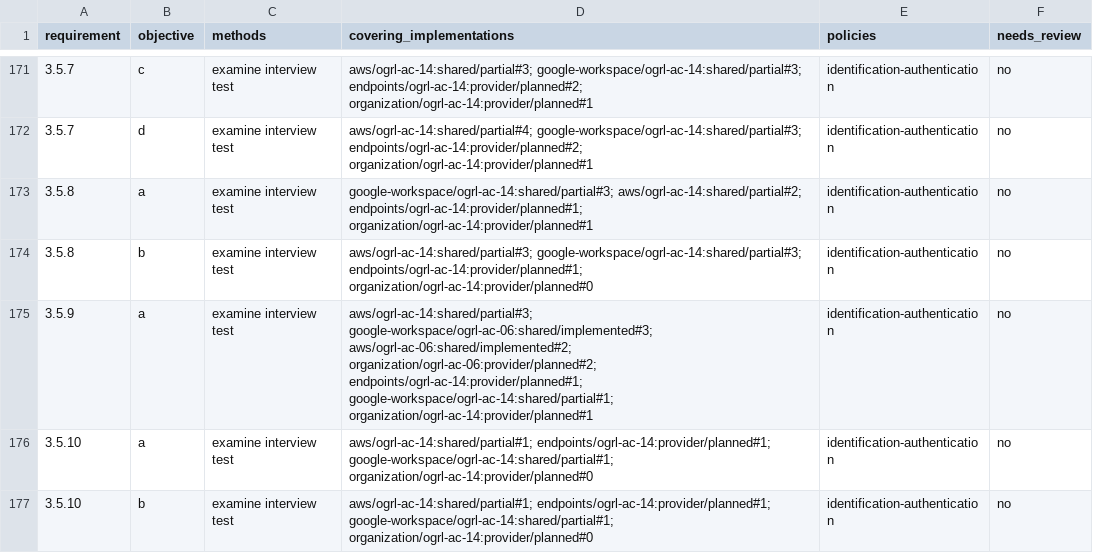
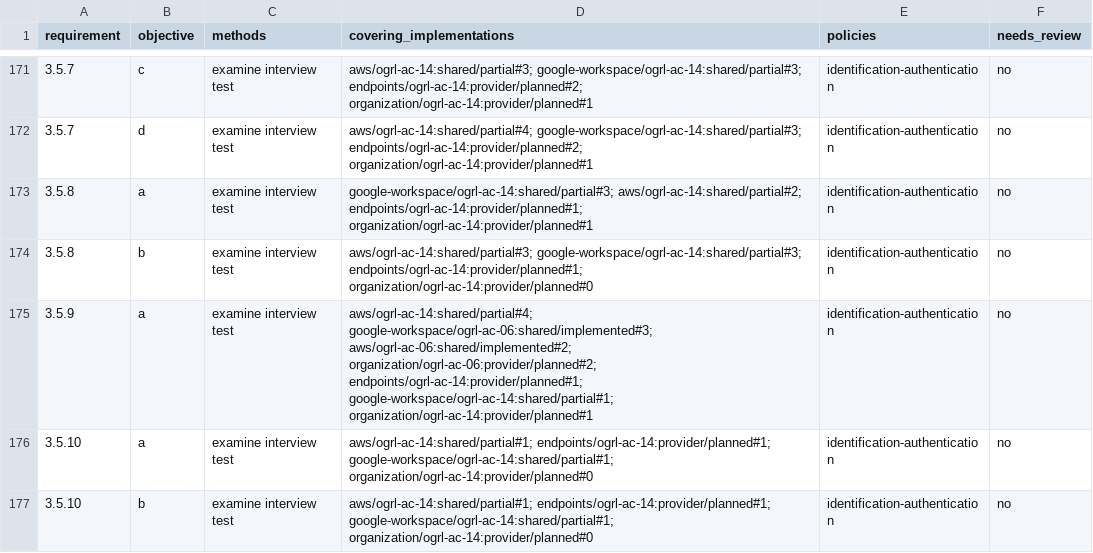
Before and after one commit to adversitydotdev/cmmc-enclave, a CSV file: docs/srm/objectives.csv, drawn as a sheet; only a part is shown, gaps mark what is left out.

```diff
--- a/docs/srm/objectives.csv
+++ b/docs/srm/objectives.csv
@@ -174,3 +174,3 @@ requirement,objective,methods,covering_implementations,policies,needs_review
 3.5.8,b,examine interview test,aws/ogrl-ac-14:shared/partial#3; google-workspace/ogrl-ac-14:shared/partial#3; endpoints/ogrl-ac-14:provider/planned#1; organization/ogrl-ac-14:provider/planned#0,identification-authentication,no
-3.5.9,a,examine interview test,aws/ogrl-ac-14:shared/partial#3; google-workspace/ogrl-ac-06:shared/implemented#3; aws/ogrl-ac-06:shared/implemented#2; organization/ogrl-ac-06:provider/planned#2; endpoints/ogrl-ac-14:provider/planned#1; google-workspace/ogrl-ac-14:shared/partial#1; organization/ogrl-ac-14:provider/planned#1,identification-authentication,no
+3.5.9,a,examine interview test,aws/ogrl-ac-14:shared/partial#4; google-workspace/ogrl-ac-06:shared/implemented#3; aws/ogrl-ac-06:shared/implemented#2; organization/ogrl-ac-06:provider/planned#2; endpoints/ogrl-ac-14:provider/planned#1; google-workspace/ogrl-ac-14:shared/partial#1; organization/ogrl-ac-14:provider/planned#1,identification-authentication,no
 3.5.10,a,examine interview test,aws/ogrl-ac-14:shared/partial#1; endpoints/ogrl-ac-14:provider/planned#1; google-workspace/ogrl-ac-14:shared/partial#1; organization/ogrl-ac-14:provider/planned#0,identification-authentication,no
```
Also changed, not shown: 5 other files.
